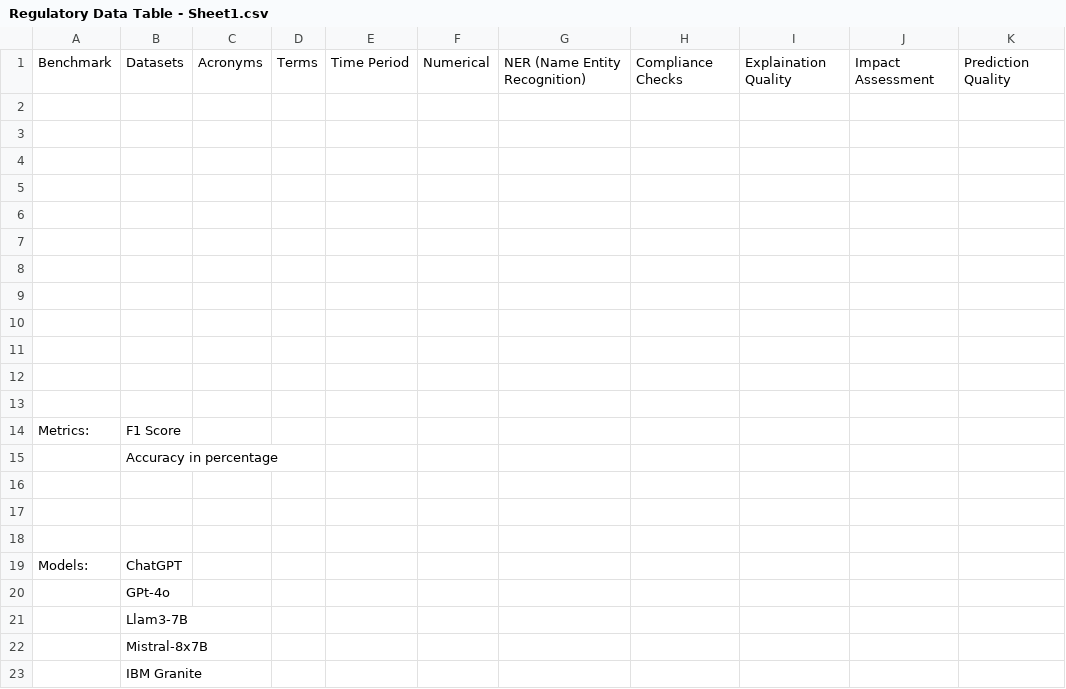
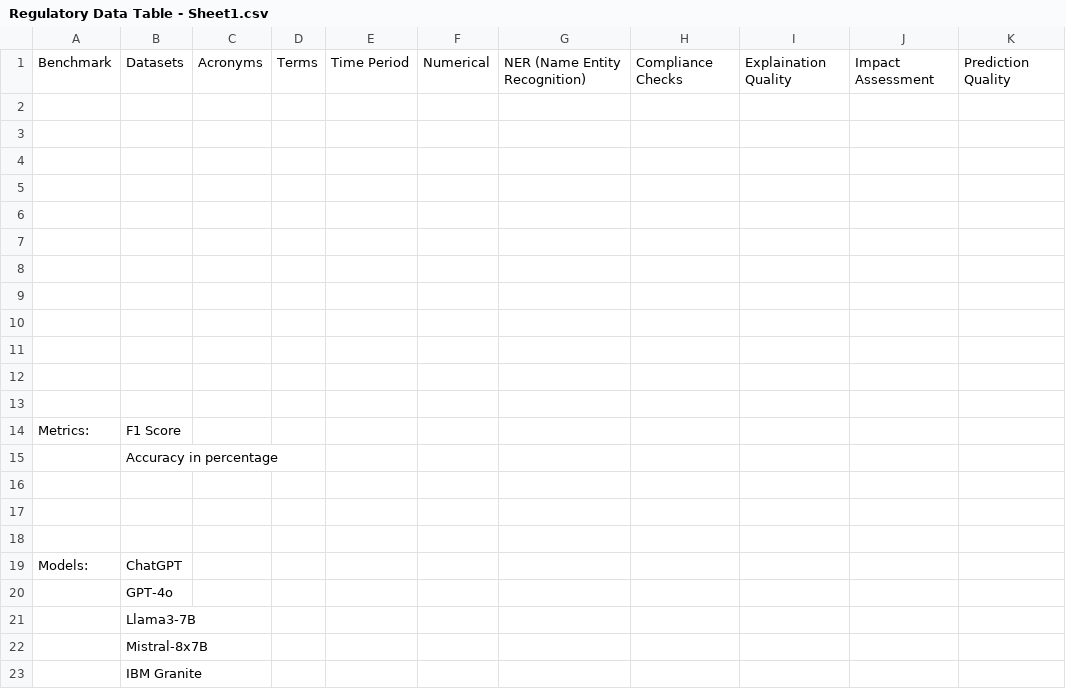
Before and after one commit to jaswanthDuddu/FinGPT---Regulatory-Data, a CSV file: Regulatory Data Table - Sheet1.csv, drawn as a sheet; only a part is shown; the diff names each change by its address in the sheet, - before the commit and + after, or states it on an @@ line.

Commit message:
Update Regulatory Data Table - Sheet1.csv
Spell Check

```diff
--- a/Regulatory Data Table - Sheet1.csv
+++ b/Regulatory Data Table - Sheet1.csv
-B20: GPt-4o
+B20: GPT-4o
-B21: Llam3-7B
+B21: Llama3-7B
```
